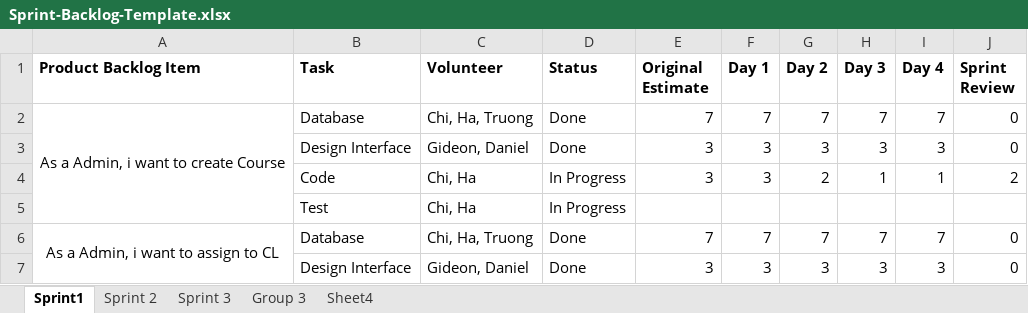
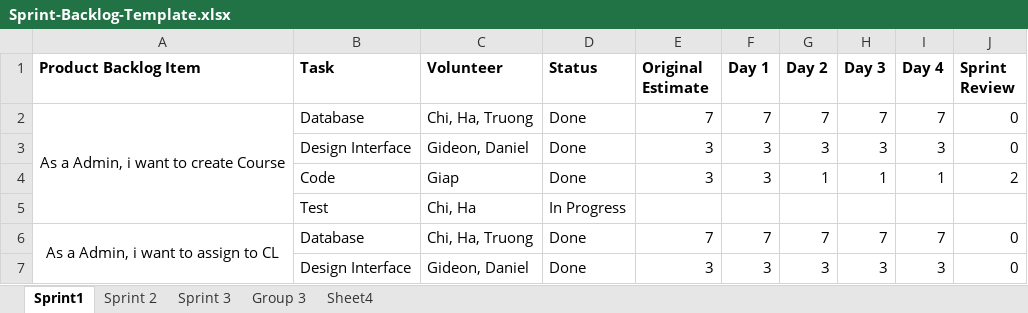
Before and after one commit to CW1640Group5/CMR_Management, an Excel workbook: Sprint-Backlog-Template.xlsx, sheet Sprint1, drawn as a sheet; only a part is shown; values as stored, in another font and other column widths than the file's, no borders; charts and pictures not drawn; the diff names each change by its address in the sheet, - before the commit and + after, or states it on an @@ line.

```diff
--- a/Sprint-Backlog-Template.xlsx (sheet Sprint1)
+++ b/Sprint-Backlog-Template.xlsx (sheet Sprint1)
-C4 (Volunteer): Chi, Ha
+C4 (Volunteer): Giap
-D4 (Status): In Progress
+D4 (Status): Done
-G4 (Day 2): 2
+G4 (Day 2): 1
```
Also changed, not shown: sheet Sprint 2, charts or pictures, 8 other files.
